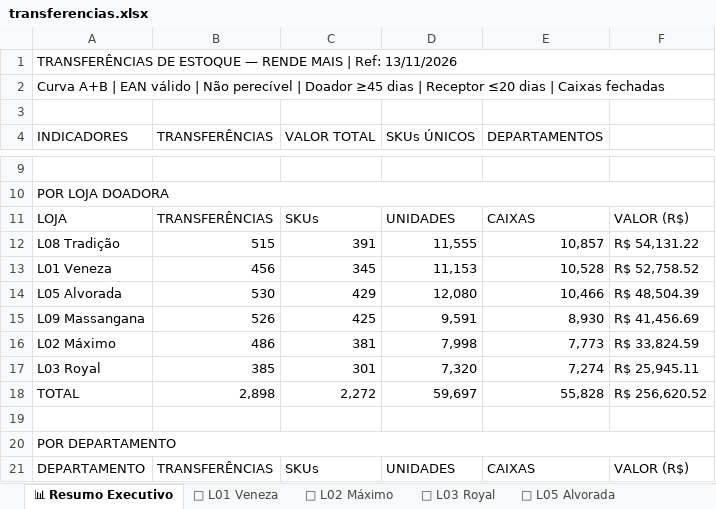
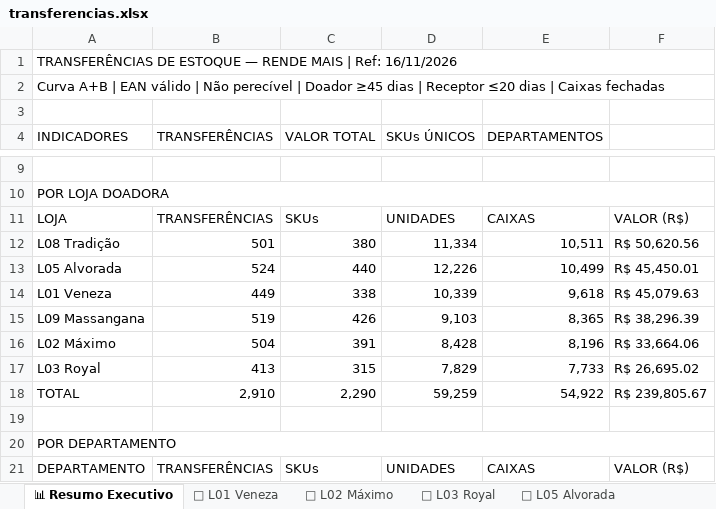
Before and after one commit to luciano504/rendemais-painel, an Excel workbook: data/transferencias.xlsx, sheet 📊 Resumo Executivo, drawn as a sheet; only a part is shown, gaps mark what is left out; values as stored, in another font and other column widths than the file's, no cell formats; removed rows and columns are numbered as before the commit, all else as after; the diff covers the shown part only; the diff names each change by its address in the sheet, - before the commit and + after, or states it on an @@ line.

```diff
--- a/data/transferencias.xlsx (sheet 📊 Resumo Executivo)
+++ b/data/transferencias.xlsx (sheet 📊 Resumo Executivo)
-A1 (INDICADORES): …| Ref: 13/11/2026
+A1 (INDICADORES): …| Ref: 16/11/2026
-B12 (TRANSFERÊNCIAS): 515
+B12 (TRANSFERÊNCIAS): 501
-C12 (VALOR TOTAL): 391
+C12 (VALOR TOTAL): 380
-D12 (SKUs ÚNICOS): 11,555
+D12 (SKUs ÚNICOS): 11,334
-E12 (DEPARTAMENTOS): 10,857
+E12 (DEPARTAMENTOS): 10,511
-F12: R$ 54,131.22
+F12: R$ 50,620.56
-row 13: L01 Veneza | 456 | 345 | 11,153 | 10,528 | R$ 52,758.52
-B13 (TRANSFERÊNCIAS): 530
+B13 (TRANSFERÊNCIAS): 524
-C13 (VALOR TOTAL): 429
+C13 (VALOR TOTAL): 440
-D13 (SKUs ÚNICOS): 12,080
+D13 (SKUs ÚNICOS): 12,226
-E13 (DEPARTAMENTOS): 10,466
+E13 (DEPARTAMENTOS): 10,499
-F13: R$ 48,504.39
+F13: R$ 45,450.01
+row 14: L01 Veneza | 449 | 338 | 10,339 | 9,618 | R$ 45,079.63
-B15 (TRANSFERÊNCIAS): 526
+B15 (TRANSFERÊNCIAS): 519
-C15 (VALOR TOTAL): 425
+C15 (VALOR TOTAL): 426
-D15 (SKUs ÚNICOS): 9,591
+D15 (SKUs ÚNICOS): 9,103
-E15 (DEPARTAMENTOS): 8,930
+E15 (DEPARTAMENTOS): 8,365
-F15: R$ 41,456.69
+F15: R$ 38,296.39
-B16 (TRANSFERÊNCIAS): 486
+B16 (TRANSFERÊNCIAS): 504
-C16 (VALOR TOTAL): 381
+C16 (VALOR TOTAL): 391
-D16 (SKUs ÚNICOS): 7,998
+D16 (SKUs ÚNICOS): 8,428
-E16 (DEPARTAMENTOS): 7,773
+E16 (DEPARTAMENTOS): 8,196
-F16: R$ 33,824.59
+F16: R$ 33,664.06
-B17 (TRANSFERÊNCIAS): 385
+B17 (TRANSFERÊNCIAS): 413
-C17 (VALOR TOTAL): 301
+C17 (VALOR TOTAL): 315
-D17 (SKUs ÚNICOS): 7,320
+D17 (SKUs ÚNICOS): 7,829
-E17 (DEPARTAMENTOS): 7,274
+E17 (DEPARTAMENTOS): 7,733
-F17: R$ 25,945.11
+F17: R$ 26,695.02
-B18 (TRANSFERÊNCIAS): 2,898
+B18 (TRANSFERÊNCIAS): 2,910
-C18 (VALOR TOTAL): 2,272
+C18 (VALOR TOTAL): 2,290
-D18 (SKUs ÚNICOS): 59,697
+D18 (SKUs ÚNICOS): 59,259
-E18 (DEPARTAMENTOS): 55,828
+E18 (DEPARTAMENTOS): 54,922
-F18: R$ 256,620.52
+F18: R$ 239,805.67
```
Also changed, not shown: 13 added rows, 14 removed rows and 87 edited cells elsewhere in this sheet, sheet 🏪 L09 Massangana, sheet 🏪 L05 Alvorada, sheet 🏪 L02 Máximo, sheet 🏪 L08 Tradição, sheet 🏪 L03 Royal, sheet 🏪 L01 Veneza, cell formats, data/categorias.xlsx, data/estoque_parado.xlsx, 1 other file.
